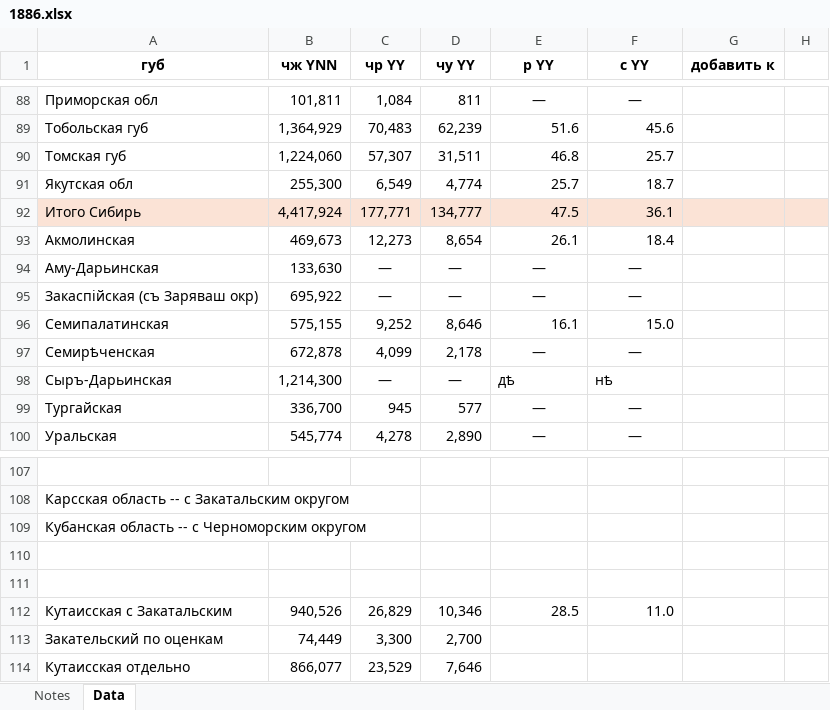
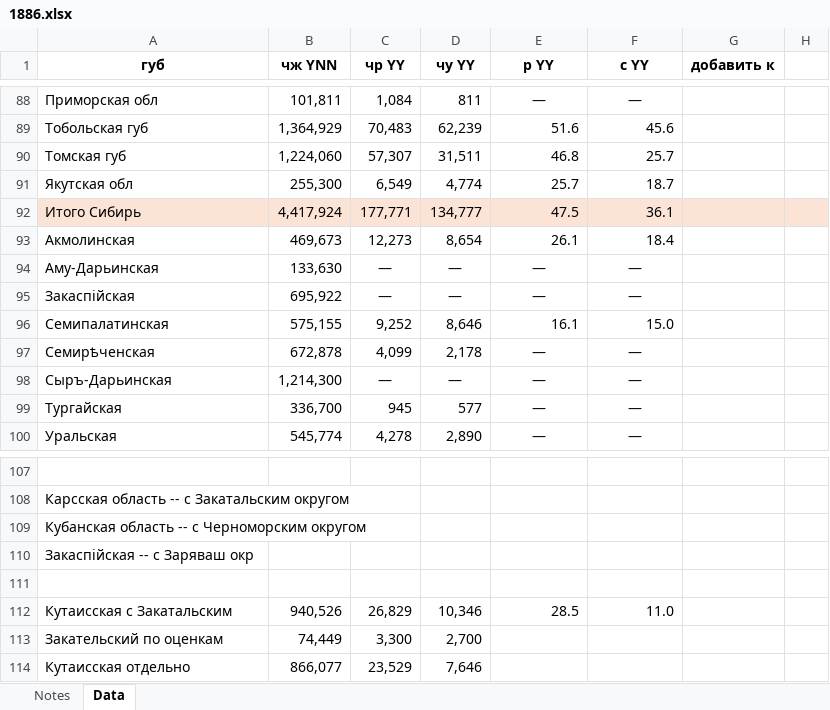
Before and after one commit to oboguev/RTSS, an Excel workbook: rtss-pre1917/src/main/resources/ugvi/year-volumes/1886.xlsx, sheet Data, drawn as a sheet; only a part is shown, gaps mark what is left out; values as stored, in another font and other column widths than the file's, no borders; the diff names each change by its address in the sheet, - before the commit and + after, or states it on an @@ line.

```diff
--- a/rtss-pre1917/src/main/resources/ugvi/year-volumes/1886.xlsx (sheet Data)
+++ b/rtss-pre1917/src/main/resources/ugvi/year-volumes/1886.xlsx (sheet Data)
-A95 (губ): Закаспійская (съ Заряваш окр)
+A95 (губ): Закаспійская
-E98 (р YY): дѣ
+E98 (р YY): —
-E98:F98 alignment: left
+E98:F98 alignment: center
-F98 (с YY): нѣ
+F98 (с YY): —
-A110 (губ): (empty)
+A110 (губ): Закаспійская -- с Заряваш окр
```
Also changed, not shown: rtss-pre1917/src/main/resources/ugvi/year-volumes/1887.xlsx, 3 other files.
